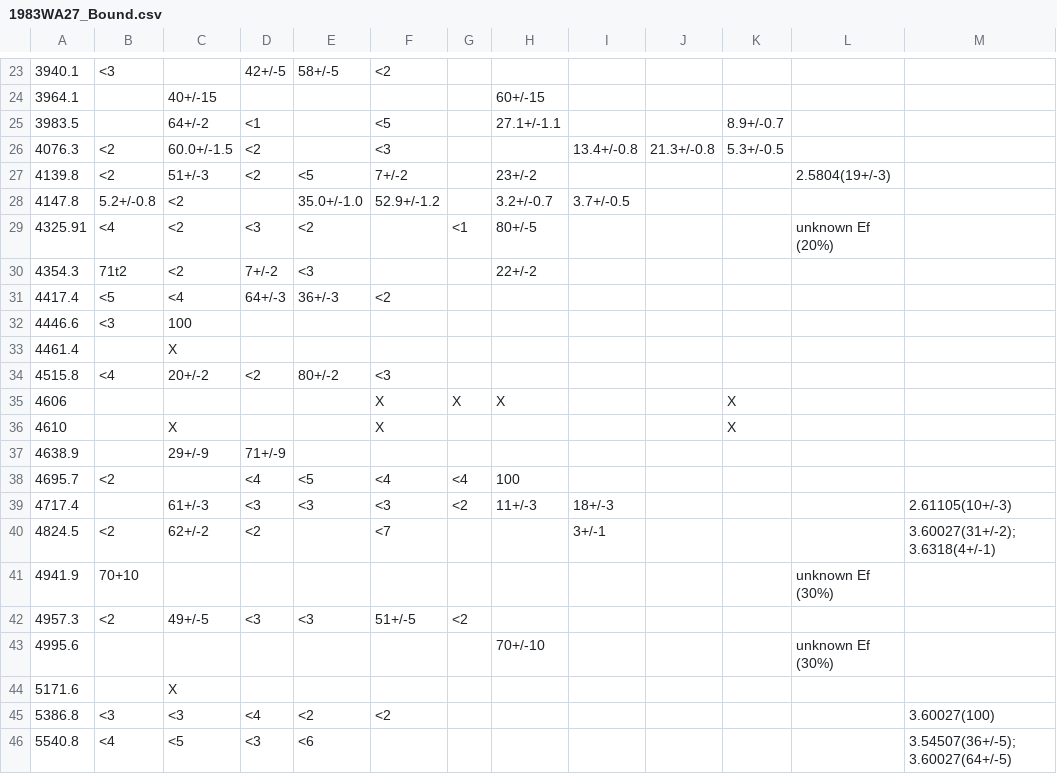
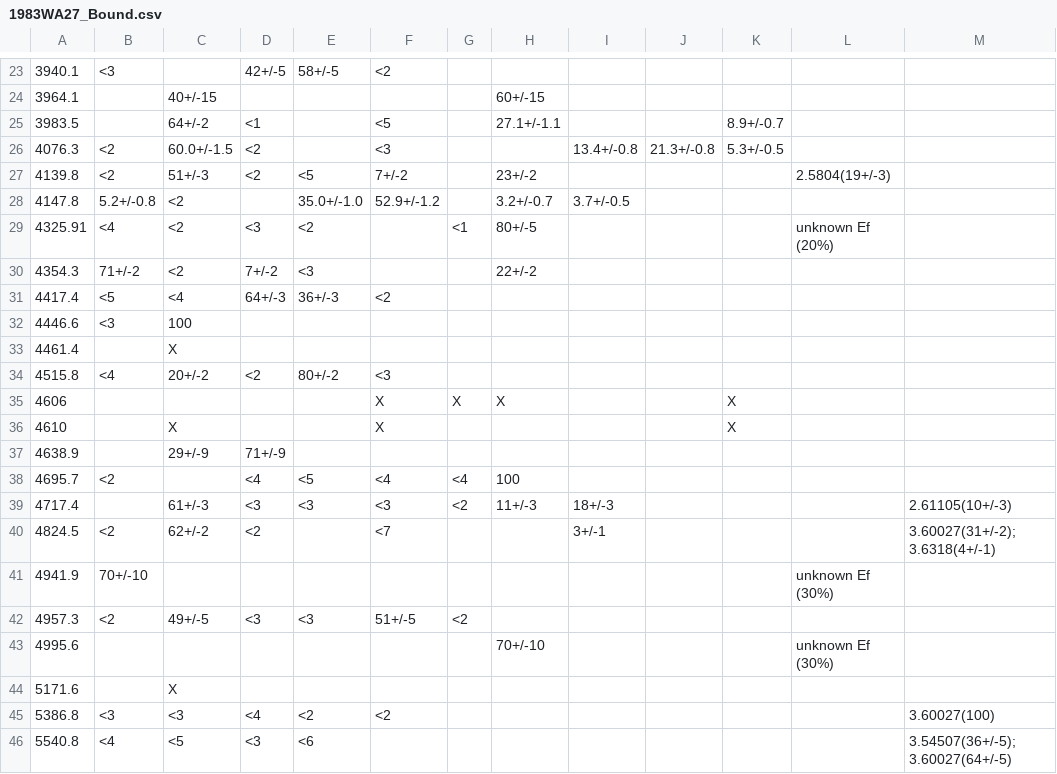
Before and after one commit to sunlijie-msu/ENSDF, a CSV file: A34/Cl34/raw/1983WA27_Bound.csv, drawn as a sheet; only a part is shown, gaps mark what is left out; the diff names each change by its address in the sheet, - before the commit and + after, or states it on an @@ line.

Commit message:
Fix uncertainty notation in raw CSV
Correct typos in A34/Cl34/raw/1983WA27_Bound.csv: change '71t2' to '71+/-2' and '70+10' to '70+/-10' so uncertainty values use the standard '+/-' format to ensure consistent parsing and analysis.

```diff
--- a/A34/Cl34/raw/1983WA27_Bound.csv
+++ b/A34/Cl34/raw/1983WA27_Bound.csv
-B30: 71t2
+B30: 71+/-2
-B41: 70+10
+B41: 70+/-10
```
